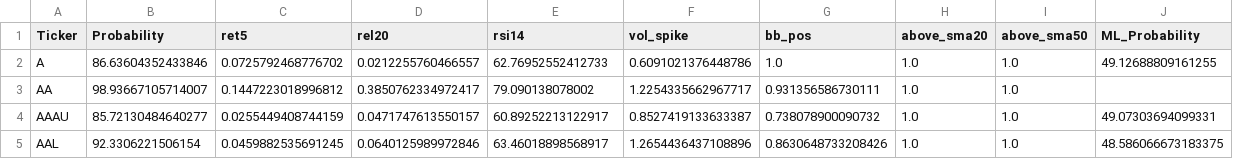
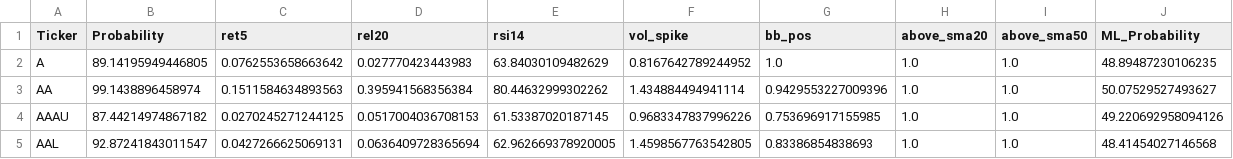
Before and after one commit to mox0716/Swing_Auto_Hybrid, a CSV file: out/archive/07_gap_watch_liquid.csv, drawn as a sheet; only a part is shown; the diff covers the shown part only.

```diff
--- a/out/archive/07_gap_watch_liquid.csv
+++ b/out/archive/07_gap_watch_liquid.csv
@@ -1,5 +1,5 @@
 Ticker,Probability,ret5,rel20,rsi14,vol_spike,bb_pos,above_sma20,above_sma50,ML_Probability
-A,86.63604352433846,0.0725792468776702,0.0212255760466557,62.76952552412733,0.6091021376448786,1.0,1.0,1.0,49.12688809161255
-AA,98.93667105714007,0.1447223018996812,0.3850762334972417,79.090138078002,1.2254335662967717,0.931356586730111,1.0,1.0,
-AAAU,85.72130484640277,0.0255449408744159,0.0471747613550157,60.89252213122917,0.8527419133633387,0.738078900090732,1.0,1.0,49.07303694099331
-AAL,92.3306221506154,0.0459882535691245,0.0640125989972846,63.46018898568917,1.2654436437108896,0.8630648733208426,1.0,1.0,48.586066673183375
+A,89.14195949446805,0.0762553658663642,0.027770423443983,63.84030109482629,0.8167642789244952,1.0,1.0,1.0,48.89487230106235
+AA,99.1438896458974,0.1511584634893563,0.395941568356384,80.44632999302262,1.434884494941114,0.9429553227009396,1.0,1.0,50.07529527493627
+AAAU,87.44214974867182,0.0270245271244125,0.0517004036708153,61.53387020187145,0.9683347837996226,0.753696917155985,1.0,1.0,49.220692958094126
+AAL,92.87241843011547,0.0427266625069131,0.0636409728365694,62.962669378920005,1.4598567763542805,0.83386854838693,1.0,1.0,48.41454027146568
```
Also changed, not shown: 1 added row and 76 edited cells elsewhere in this file, out/archive/03_unusual_volume_liquid.csv, out/archive/06_new_lows_liquid.csv, 1 other file.
